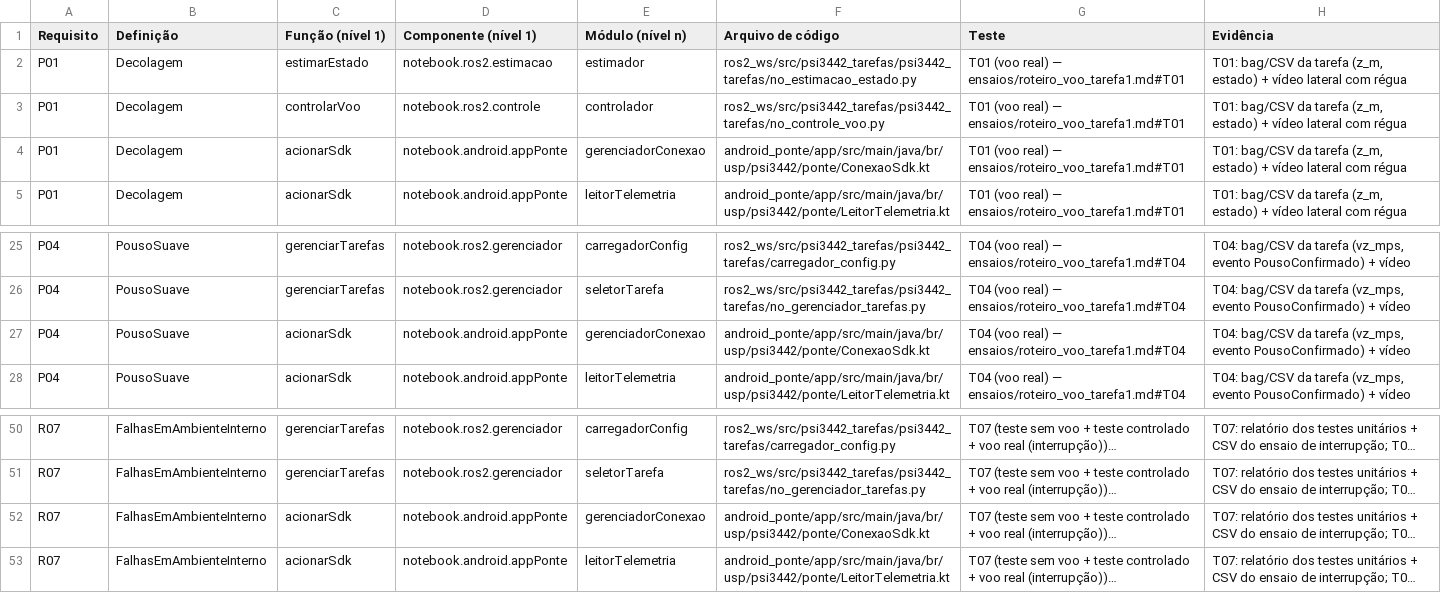
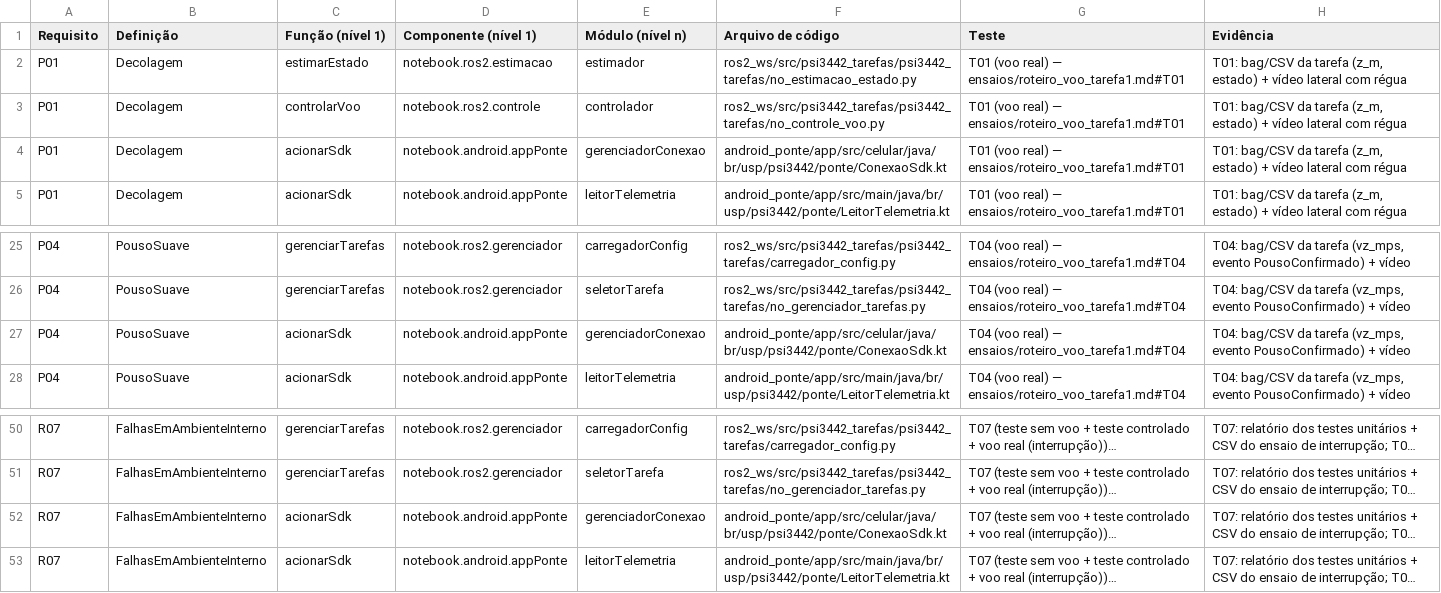
Before and after one commit to Caetano-ma/PSI-3442, a CSV file: modelo_sysml/rastreabilidade/matriz_q1.csv, drawn as a sheet; only a part is shown, gaps mark what is left out; long unchanged cells end in …; the diff names each change by its address in the sheet, - before the commit and + after, or states it on an @@ line.

```diff
--- a/modelo_sysml/rastreabilidade/matriz_q1.csv
+++ b/modelo_sysml/rastreabilidade/matriz_q1.csv
-F4 (Arquivo de código): android_ponte/app/src/main/java/br/usp/psi3442/ponte/ConexaoSdk.kt
+F4 (Arquivo de código): android_ponte/app/src/celular/java/br/usp/psi3442/ponte/ConexaoSdk.kt
-F27 (Arquivo de código): android_ponte/app/src/main/java/br/usp/psi3442/ponte/ConexaoSdk.kt
+F27 (Arquivo de código): android_ponte/app/src/celular/java/br/usp/psi3442/ponte/ConexaoSdk.kt
-F52 (Arquivo de código): android_ponte/app/src/main/java/br/usp/psi3442/ponte/ConexaoSdk.kt
+F52 (Arquivo de código): android_ponte/app/src/celular/java/br/usp/psi3442/ponte/ConexaoSdk.kt
```
Also changed, not shown: 27 other files.
